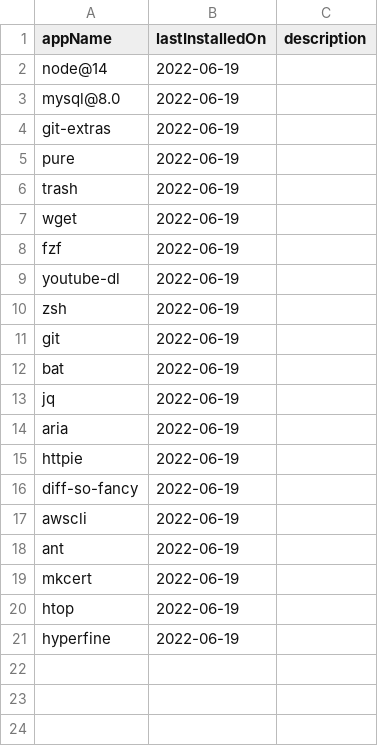
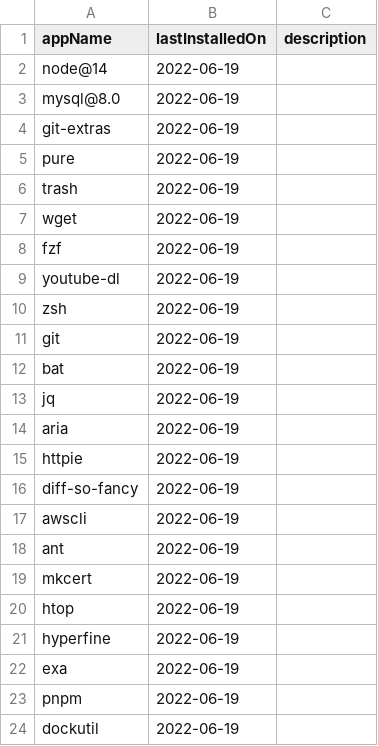
Before and after one commit to AshikNesin/dotfiles, a CSV file: config/apps/brew.csv, drawn as a sheet; the diff names each change by its address in the sheet, - before the commit and + after, or states it on an @@ line.

```diff
--- a/config/apps/brew.csv
+++ b/config/apps/brew.csv
+row 22: exa | 2022-06-19
+row 23: pnpm | 2022-06-19
+row 24: dockutil | 2022-06-19
```
Also changed, not shown: config/apps/cask.csv, 14 other files.
